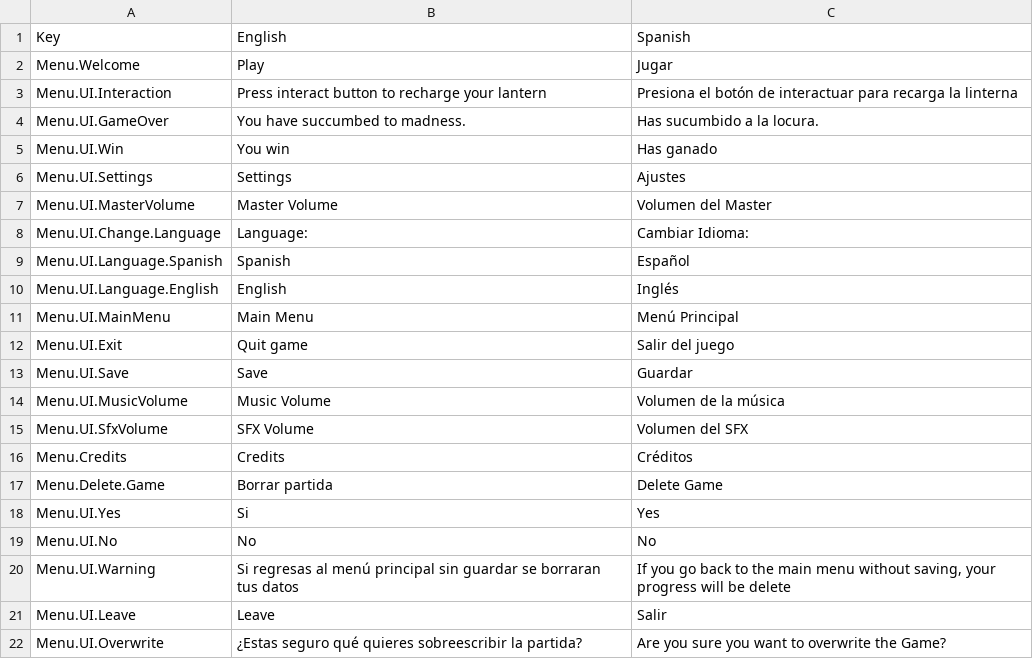
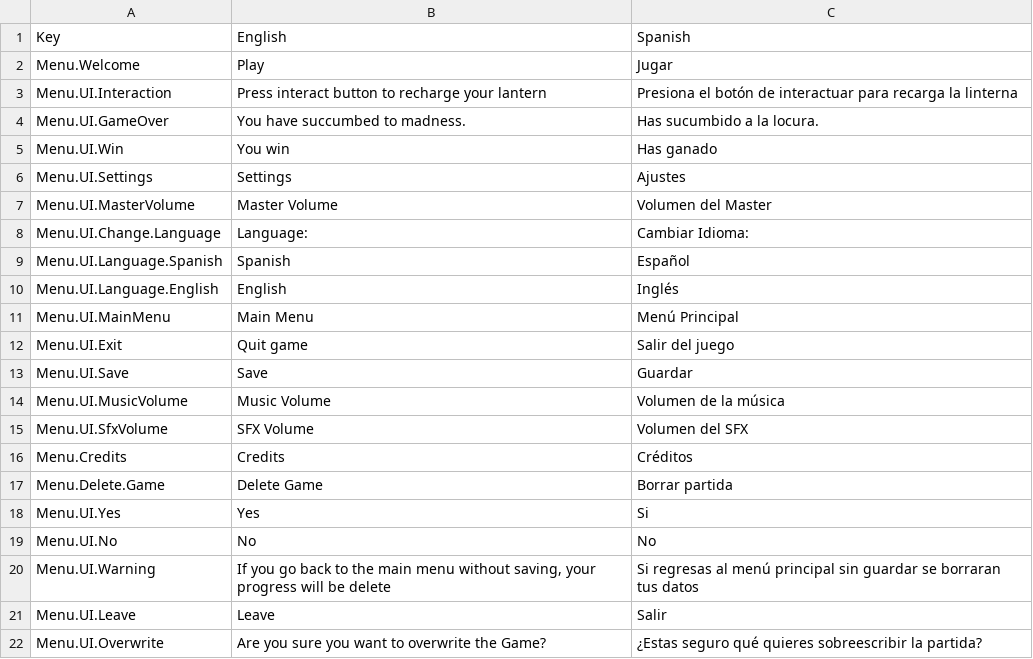
Before and after one commit to Didier-Ro/MindScape, a CSV file: Assets/SimpleLocalization/Resources/Localization/Menu.csv, drawn as a sheet.

Commit message:
Update Menu.csv

```diff
--- a/Assets/SimpleLocalization/Resources/Localization/Menu.csv
+++ b/Assets/SimpleLocalization/Resources/Localization/Menu.csv
@@ -16,7 +16,7 @@ Menu.UI.SfxVolume,SFX Volume,Volumen del SFX
 Menu.Credits,Credits,Créditos
-Menu.Delete.Game,Borrar partida,Delete Game
-Menu.UI.Yes,Si,Yes
+Menu.Delete.Game,Delete Game,Borrar partida
+Menu.UI.Yes,Yes ,Si
 Menu.UI.No,No,No
-Menu.UI.Warning,Si regresas al menú principal sin guardar se borraran tus datos,"If you go back to the main menu without saving, your progress will be delete"
+Menu.UI.Warning,"If you go back to the main menu without saving, your progress will be delete",Si regresas al menú principal sin guardar se borraran tus datos
 Menu.UI.Leave,Leave,Salir
-Menu.UI.Overwrite,¿Estas seguro qué quieres sobreescribir la partida? ,Are you sure you want to overwrite the Game?
+Menu.UI.Overwrite,Are you sure you want to overwrite the Game?,¿Estas seguro qué quieres sobreescribir la partida?
```
